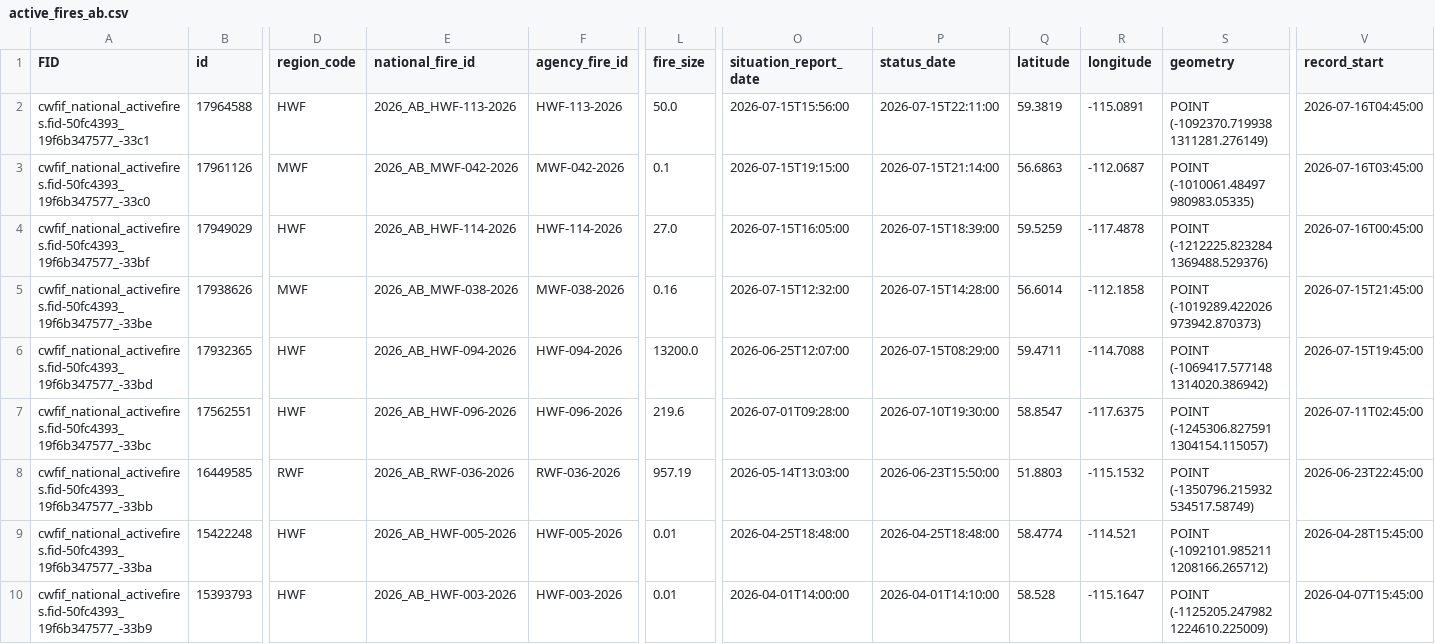
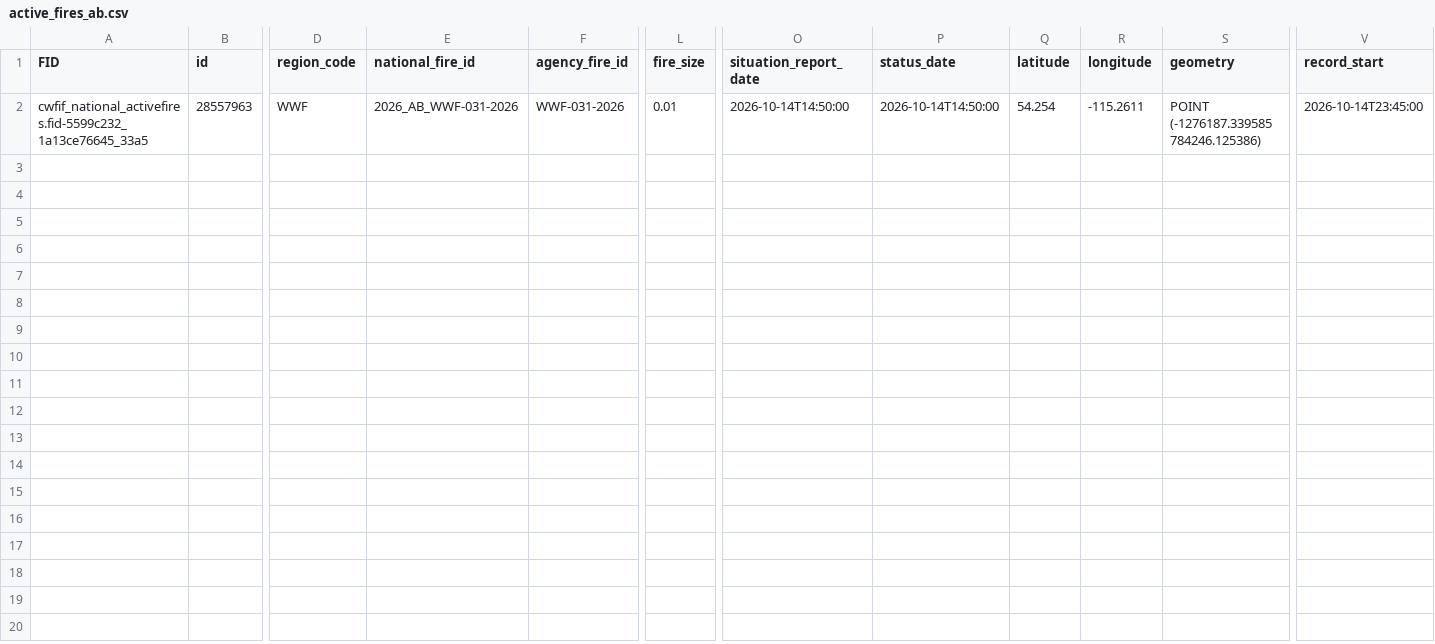
Before and after one commit to jagius/cda-air-quality-compiler, a CSV file: docs/active_fires_ab.csv, drawn as a sheet; only a part is shown, gaps mark what is left out; removed rows and columns are numbered as before the commit, all else as after; rows hold the shown columns only; the diff names each change by its address in the sheet, - before the commit and + after, or states it on an @@ line.

```diff
--- a/docs/active_fires_ab.csv
+++ b/docs/active_fires_ab.csv
-row 2: cwfif_national_activefires.fid-50fc4393_19f6b347577_-33c1 | 17964588 | HWF | 2026_AB_HWF-113-2026 | HWF-113-2026 | 50.0 | 2026-07-15T15:56:00 | 2026-07-15T22:11:00 | 59.3819 | -115.0891 | POINT (-1092370.719938 1311281.276149) | 2026-07-16T04:45:00
-A2 (FID): cwfif_national_activefires.fid-50fc4393_19f6b347577_-33c0
+A2 (FID): cwfif_national_activefires.fid-5599c232_1a13ce76645_33a5
-B2 (id): 17961126
+B2 (id): 28557963
-D2 (region_code): MWF
+D2 (region_code): WWF
-E2 (national_fire_id): 2026_AB_MWF-042-2026
+E2 (national_fire_id): 2026_AB_WWF-031-2026
-F2 (agency_fire_id): MWF-042-2026
+F2 (agency_fire_id): WWF-031-2026
-L2 (fire_size): 0.1
+L2 (fire_size): 0.01
-O2 (situation_report_date): 2026-07-15T19:15:00
+O2 (situation_report_date): 2026-10-14T14:50:00
-P2 (status_date): 2026-07-15T21:14:00
+P2 (status_date): 2026-10-14T14:50:00
-Q2 (latitude): 56.6863
+Q2 (latitude): 54.254
-R2 (longitude): -112.0687
+R2 (longitude): -115.2611
-S2 (geometry): POINT (-1010061.48497 980983.05335)
+S2 (geometry): POINT (-1276187.339585 784246.125386)
-V2 (record_start): 2026-07-16T03:45:00
+V2 (record_start): 2026-10-14T23:45:00
-row 4: cwfif_national_activefires.fid-50fc4393_19f6b347577_-33bf | 17949029 | HWF | 2026_AB_HWF-114-2026 | HWF-114-2026 | 27.0 | 2026-07-15T16:05:00 | 2026-07-15T18:39:00 | 59.5259 | -117.4878 | POINT (-1212225.823284 1369488.529376) | 2026-07-16T00:45:00
-row 5: cwfif_national_activefires.fid-50fc4393_19f6b347577_-33be | 17938626 | MWF | 2026_AB_MWF-038-2026 | MWF-038-2026 | 0.16 | 2026-07-15T12:32:00 | 2026-07-15T14:28:00 | 56.6014 | -112.1858 | POINT (-1019289.422026 973942.870373) | 2026-07-15T21:45:00
-row 6: cwfif_national_activefires.fid-50fc4393_19f6b347577_-33bd | 17932365 | HWF | 2026_AB_HWF-094-2026 | HWF-094-2026 | 13200.0 | 2026-06-25T12:07:00 | 2026-07-15T08:29:00 | 59.4711 | -114.7088 | POINT (-1069417.577148 1314020.386942) | 2026-07-15T19:45:00
-row 7: cwfif_national_activefires.fid-50fc4393_19f6b347577_-33bc | 17562551 | HWF | 2026_AB_HWF-096-2026 | HWF-096-2026 | 219.6 | 2026-07-01T09:28:00 | 2026-07-10T19:30:00 | 58.8547 | -117.6375 | POINT (-1245306.827591 1304154.115057) | 2026-07-11T02:45:00
-row 8: cwfif_national_activefires.fid-50fc4393_19f6b347577_-33bb | 16449585 | RWF | 2026_AB_RWF-036-2026 | RWF-036-2026 | 957.19 | 2026-05-14T13:03:00 | 2026-06-23T15:50:00 | 51.8803 | -115.1532 | POINT (-1350796.215932 534517.58749) | 2026-06-23T22:45:00
-row 9: cwfif_national_activefires.fid-50fc4393_19f6b347577_-33ba | 15422248 | HWF | 2026_AB_HWF-005-2026 | HWF-005-2026 | 0.01 | 2026-04-25T18:48:00 | 2026-04-25T18:48:00 | 58.4774 | -114.521 | POINT (-1092101.985211 1208166.265712) | 2026-04-28T15:45:00
-row 10: cwfif_national_activefires.fid-50fc4393_19f6b347577_-33b9 | 15393793 | HWF | 2026_AB_HWF-003-2026 | HWF-003-2026 | 0.01 | 2026-04-01T14:00:00 | 2026-04-01T14:10:00 | 58.528 | -115.1647 | POINT (-1125205.247982 1224610.225009) | 2026-04-07T15:45:00
```
Also changed, not shown: docs/active_fires.csv, docs/active_fires_bc.csv, 7 other files.
